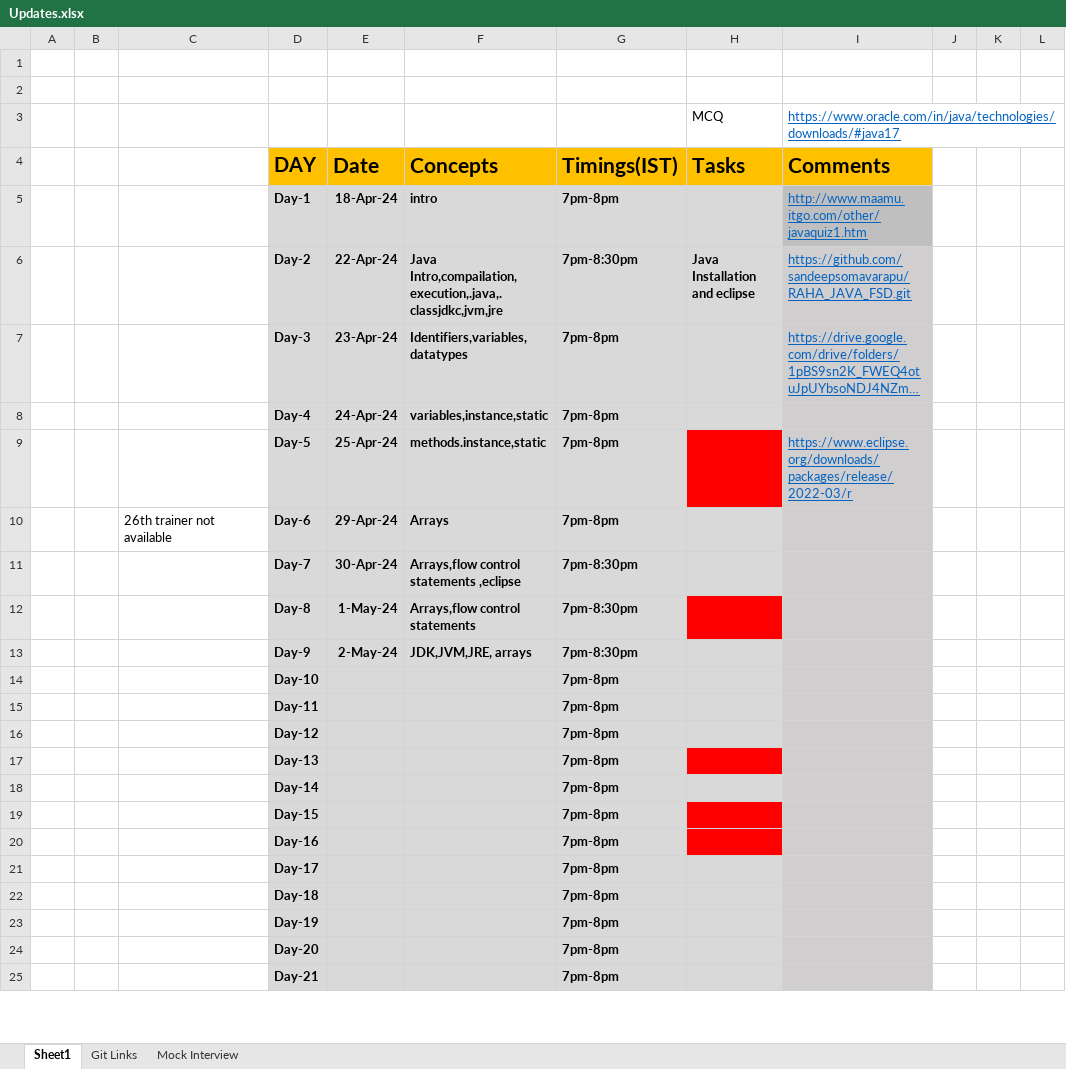
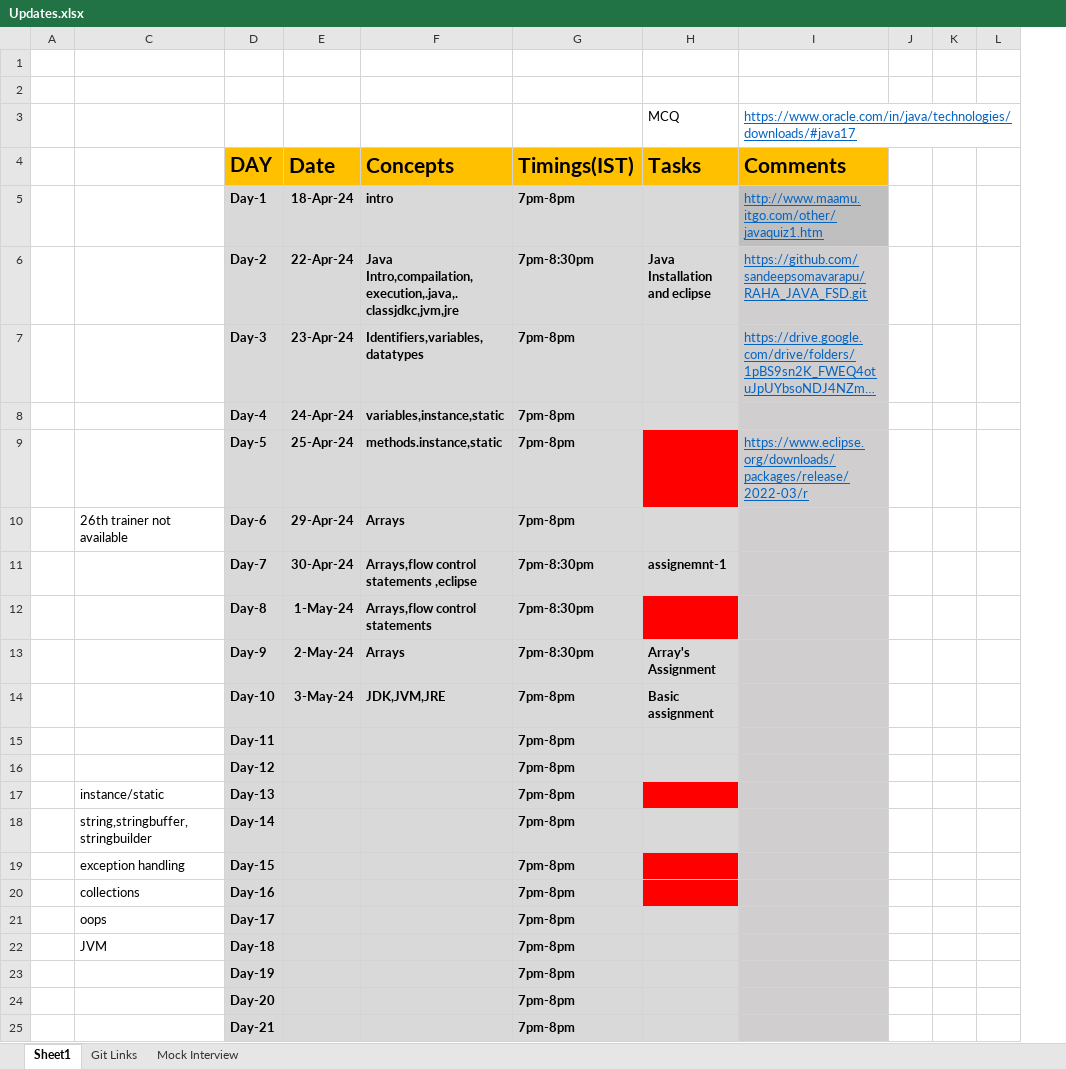
Before and after one commit to sandeepsomavarapu/RAHA_JAVA_FSD, an Excel workbook: Updates.xlsx, sheet Sheet1, drawn as a sheet; only a part is shown; long unchanged cells end in …; values as stored, in another font and other column widths than the file's, no borders; the diff names each change by its address in the sheet, - before the commit and + after, or states it on an @@ line.

```diff
--- a/Updates.xlsx (sheet Sheet1)
+++ b/Updates.xlsx (sheet Sheet1)
@@ column B hidden, empty @@
-H11 (Tasks): (empty)
+H11 (Tasks): assignemnt-1
-F13 (Concepts): JDK,JVM,JRE, arrays
+F13 (Concepts): Arrays
-H13 (Tasks): (empty)
+H13 (Tasks): Array's Assignment
-E14 (Date): (empty)
+E14 (Date): 3-May-24
-F14 (Concepts): (empty)
+F14 (Concepts): JDK,JVM,JRE
-H14 (Tasks): (empty)
+H14 (Tasks): Basic assignment
-C17: (empty)
+C17: instance/static
-C18: (empty)
+C18: string,stringbuffer,stringbuilder
-C19: (empty)
+C19: exception handling
-C20: (empty)
+C20: collections
-C21: (empty)
+C21: oops
-C22: (empty)
+C22: JVM
```
Also changed, not shown: 2 other files.
